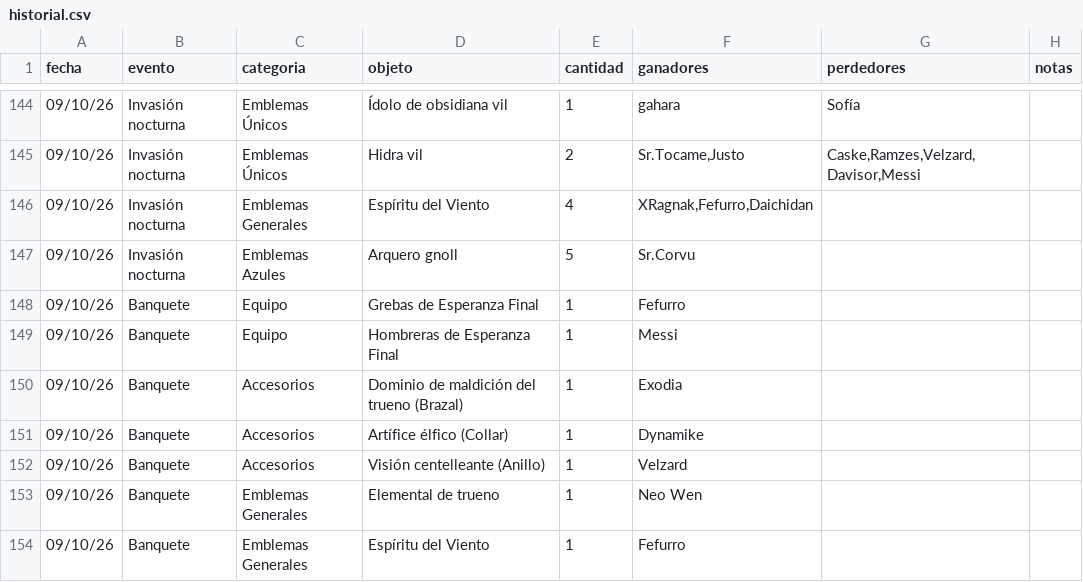
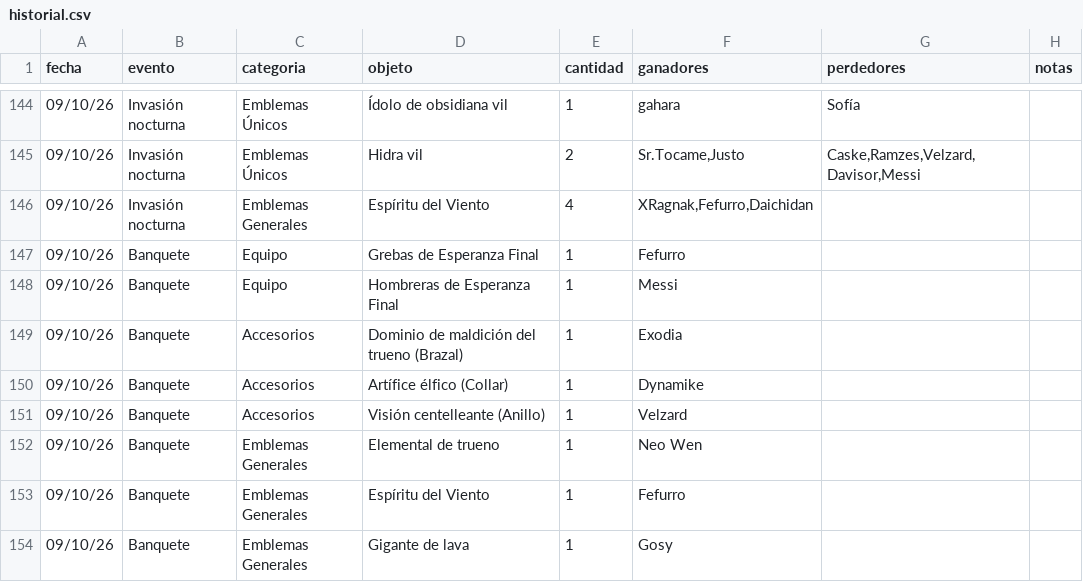
Before and after one commit to apostholz/Bot-Subastas-Prueba-, a CSV file: historial.csv, drawn as a sheet; only a part is shown, gaps mark what is left out; the shorter side is filled out with more unchanged rows.

Commit message:
Sync historial.csv desde bot (2026-10-17 15:25)

```diff
--- a/historial.csv
+++ b/historial.csv
@@ -146,3 +146,2 @@ fecha,evento,categoria,objeto,cantidad,ganadores,perdedores,notas
 09/10/26,Invasión nocturna,Emblemas Generales,"Espíritu del Viento",4,"XRagnak,Fefurro,Daichidan","",""
-09/10/26,Invasión nocturna,Emblemas Azules,"Arquero gnoll",5,"Sr.Corvu","",""
 09/10/26,Banquete,Equipo,"Grebas de Esperanza Final",1,"Fefurro","",""
```
